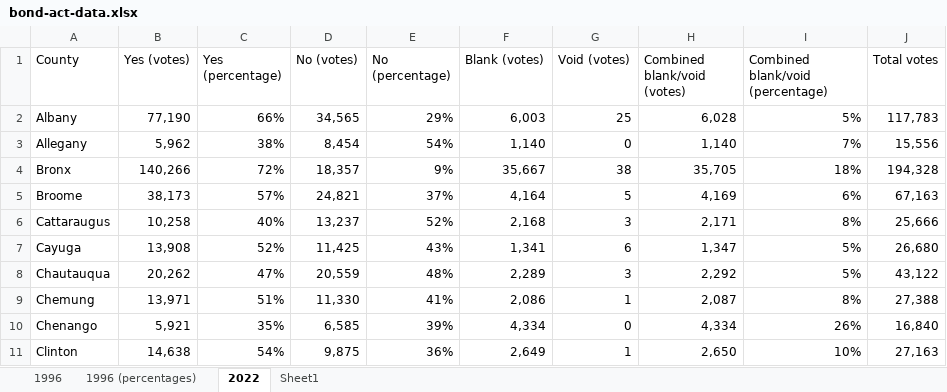
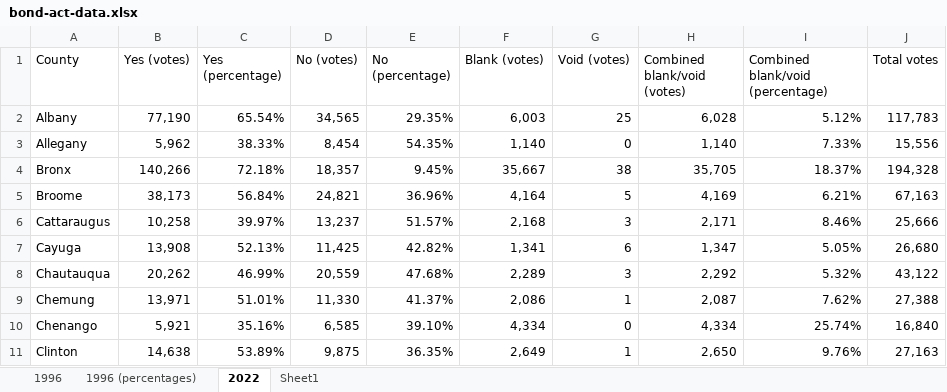
Before and after one commit to christineloughran73/mapping-data-project, an Excel workbook: bond-act-data.xlsx, sheet 2022, drawn as a sheet; only a part is shown; values as stored, in another font and other column widths than the file's, no borders; the diff covers the shown part only; the diff names each change by its address in the sheet, - before the commit and + after, or states it on an @@ line.

```diff
--- a/bond-act-data.xlsx (sheet 2022)
+++ b/bond-act-data.xlsx (sheet 2022)
-C2 (Yes (percentage)): 66%
+C2 (Yes (percentage)): 65.54%
-E2 (No (percentage)): 29%
+E2 (No (percentage)): 29.35%
-I2 (Combined blank/void (percentage)): 5%
+I2 (Combined blank/void (percentage)): 5.12%
-C3 (Yes (percentage)): 38%
+C3 (Yes (percentage)): 38.33%
-E3 (No (percentage)): 54%
+E3 (No (percentage)): 54.35%
-I3 (Combined blank/void (percentage)): 7%
+I3 (Combined blank/void (percentage)): 7.33%
-C4 (Yes (percentage)): 72%
+C4 (Yes (percentage)): 72.18%
-E4 (No (percentage)): 9%
+E4 (No (percentage)): 9.45%
-I4 (Combined blank/void (percentage)): 18%
+I4 (Combined blank/void (percentage)): 18.37%
-C5 (Yes (percentage)): 57%
+C5 (Yes (percentage)): 56.84%
-E5 (No (percentage)): 37%
+E5 (No (percentage)): 36.96%
-I5 (Combined blank/void (percentage)): 6%
+I5 (Combined blank/void (percentage)): 6.21%
-C6 (Yes (percentage)): 40%
+C6 (Yes (percentage)): 39.97%
-E6 (No (percentage)): 52%
+E6 (No (percentage)): 51.57%
-I6 (Combined blank/void (percentage)): 8%
+I6 (Combined blank/void (percentage)): 8.46%
-C7 (Yes (percentage)): 52%
+C7 (Yes (percentage)): 52.13%
-E7 (No (percentage)): 43%
+E7 (No (percentage)): 42.82%
-I7 (Combined blank/void (percentage)): 5%
+I7 (Combined blank/void (percentage)): 5.05%
-C8 (Yes (percentage)): 47%
+C8 (Yes (percentage)): 46.99%
-E8 (No (percentage)): 48%
+E8 (No (percentage)): 47.68%
-I8 (Combined blank/void (percentage)): 5%
+I8 (Combined blank/void (percentage)): 5.32%
-C9 (Yes (percentage)): 51%
+C9 (Yes (percentage)): 51.01%
-E9 (No (percentage)): 41%
+E9 (No (percentage)): 41.37%
-I9 (Combined blank/void (percentage)): 8%
+I9 (Combined blank/void (percentage)): 7.62%
-C10 (Yes (percentage)): 35%
+C10 (Yes (percentage)): 35.16%
-E10 (No (percentage)): 39%
+E10 (No (percentage)): 39.10%
-I10 (Combined blank/void (percentage)): 26%
+I10 (Combined blank/void (percentage)): 25.74%
-C11 (Yes (percentage)): 54%
+C11 (Yes (percentage)): 53.89%
-E11 (No (percentage)): 36%
+E11 (No (percentage)): 36.35%
-I11 (Combined blank/void (percentage)): 10%
+I11 (Combined blank/void (percentage)): 9.76%
```
Also changed, not shown: 156 edited cells elsewhere in this sheet, sheet 1996 (percentages), sheet 1996, 1 other file.
